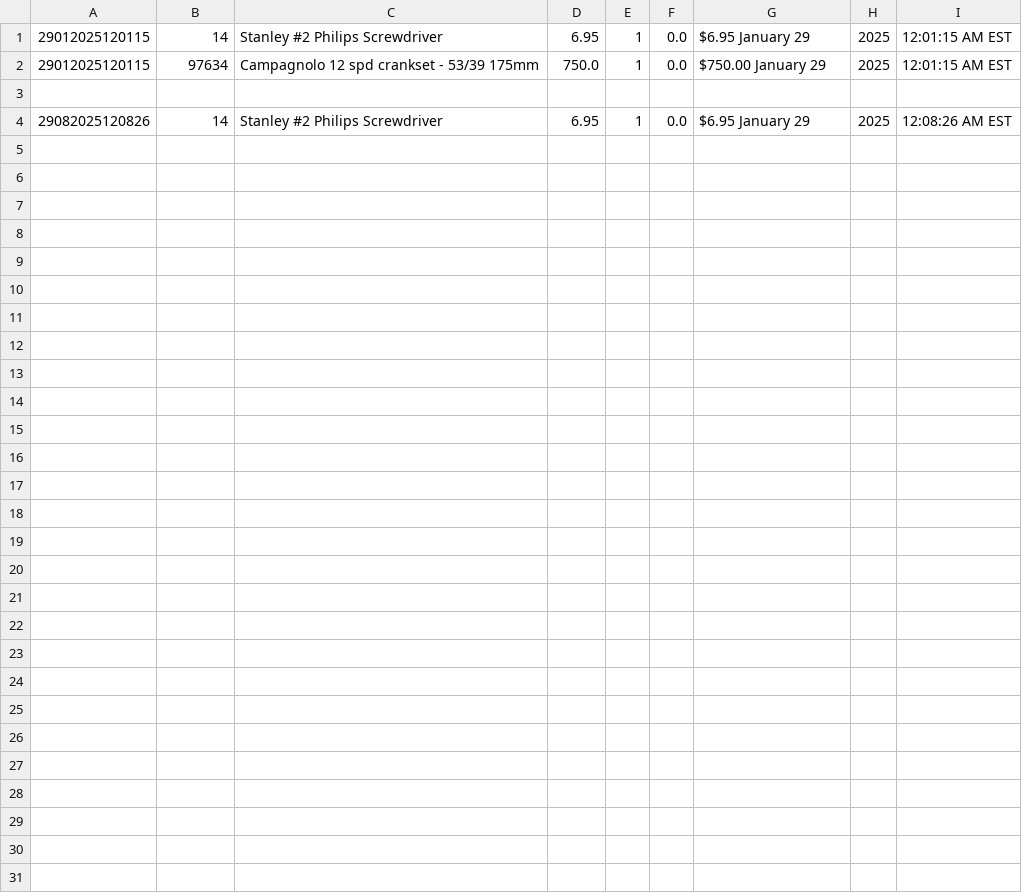
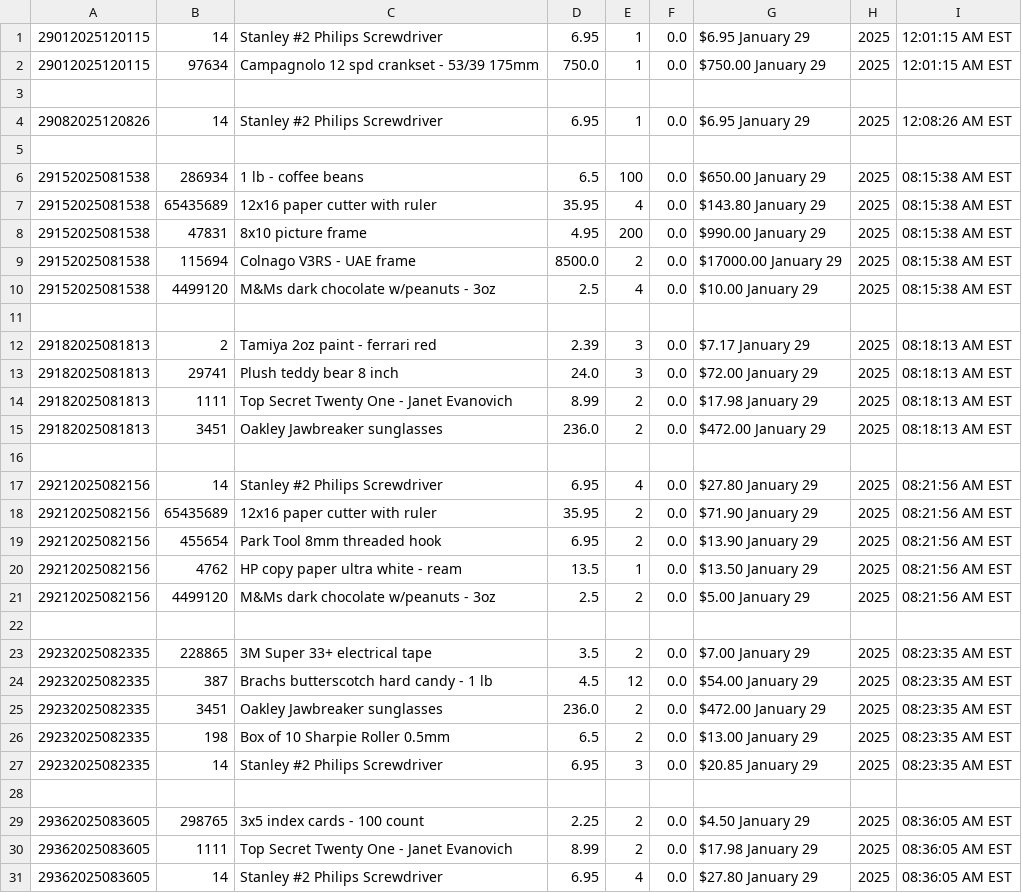
Before and after one commit to LanodArisato/Enterprise-Computing, a CSV file: transaction.csv, drawn as a sheet.

```diff
--- a/transaction.csv
+++ b/transaction.csv
@@ -4 +4,28 @@
 29082025120826, 14, "Stanley #2 Philips Screwdriver", 6.95, 1, 0.0, $6.95 January 29, 2025, 12:08:26 AM EST
+
+29152025081538, 286934, "1 lb - coffee beans", 6.5, 100, 0.0, $650.00 January 29, 2025, 08:15:38 AM EST
+29152025081538, 65435689, "12x16 paper cutter with ruler", 35.95, 4, 0.0, $143.80 January 29, 2025, 08:15:38 AM EST
+29152025081538, 47831, "8x10 picture frame", 4.95, 200, 0.0, $990.00 January 29, 2025, 08:15:38 AM EST
+29152025081538, 115694, "Colnago V3RS - UAE frame", 8500.0, 2, 0.0, $17000.00 January 29, 2025, 08:15:38 AM EST
+29152025081538, 4499120, "M&Ms dark chocolate w/peanuts - 3oz", 2.5, 4, 0.0, $10.00 January 29, 2025, 08:15:38 AM EST
+
+29182025081813, 2, "Tamiya 2oz paint - ferrari red", 2.39, 3, 0.0, $7.17 January 29, 2025, 08:18:13 AM EST
+29182025081813, 29741, "Plush teddy bear 8 inch", 24.0, 3, 0.0, $72.00 January 29, 2025, 08:18:13 AM EST
+29182025081813, 1111, "Top Secret Twenty One - Janet Evanovich", 8.99, 2, 0.0, $17.98 January 29, 2025, 08:18:13 AM EST
+29182025081813, 3451, "Oakley Jawbreaker sunglasses", 236.0, 2, 0.0, $472.00 January 29, 2025, 08:18:13 AM EST
+
+29212025082156, 14, "Stanley #2 Philips Screwdriver", 6.95, 4, 0.0, $27.80 January 29, 2025, 08:21:56 AM EST
+29212025082156, 65435689, "12x16 paper cutter with ruler", 35.95, 2, 0.0, $71.90 January 29, 2025, 08:21:56 AM EST
+29212025082156, 455654, "Park Tool 8mm threaded hook", 6.95, 2, 0.0, $13.90 January 29, 2025, 08:21:56 AM EST
+29212025082156, 4762, "HP copy paper ultra white - ream", 13.5, 1, 0.0, $13.50 January 29, 2025, 08:21:56 AM EST
+29212025082156, 4499120, "M&Ms dark chocolate w/peanuts - 3oz", 2.5, 2, 0.0, $5.00 January 29, 2025, 08:21:56 AM EST
+
+29232025082335, 228865, "3M Super 33+ electrical tape", 3.5, 2, 0.0, $7.00 January 29, 2025, 08:23:35 AM EST
+29232025082335, 387, "Brachs butterscotch hard candy - 1 lb", 4.5, 12, 0.0, $54.00 January 29, 2025, 08:23:35 AM EST
+29232025082335, 3451, "Oakley Jawbreaker sunglasses", 236.0, 2, 0.0, $472.00 January 29, 2025, 08:23:35 AM EST
+29232025082335, 198, "Box of 10 Sharpie Roller 0.5mm", 6.5, 2, 0.0, $13.00 January 29, 2025, 08:23:35 AM EST
+29232025082335, 14, "Stanley #2 Philips Screwdriver", 6.95, 3, 0.0, $20.85 January 29, 2025, 08:23:35 AM EST
+
+29362025083605, 298765, "3x5 index cards - 100 count", 2.25, 2, 0.0, $4.50 January 29, 2025, 08:36:05 AM EST
+29362025083605, 1111, "Top Secret Twenty One - Janet Evanovich", 8.99, 2, 0.0, $17.98 January 29, 2025, 08:36:05 AM EST
+29362025083605, 14, "Stanley #2 Philips Screwdriver", 6.95, 4, 0.0, $27.80 January 29, 2025, 08:36:05 AM EST
```
Also changed, not shown: 1 other file.
